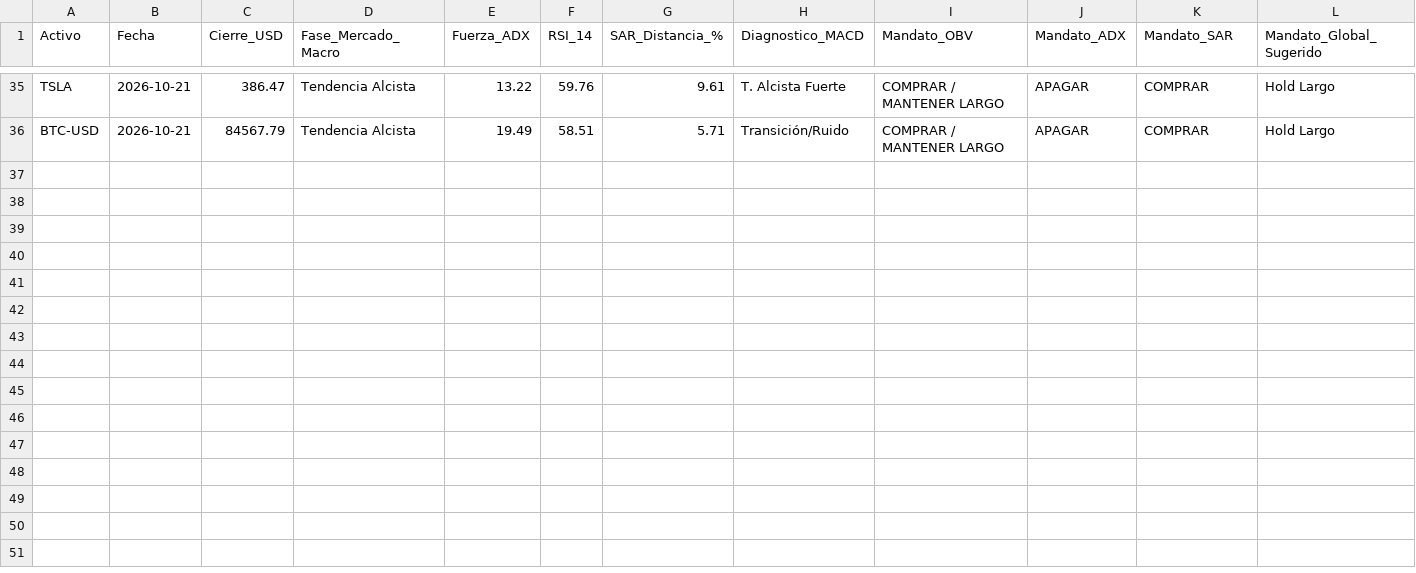
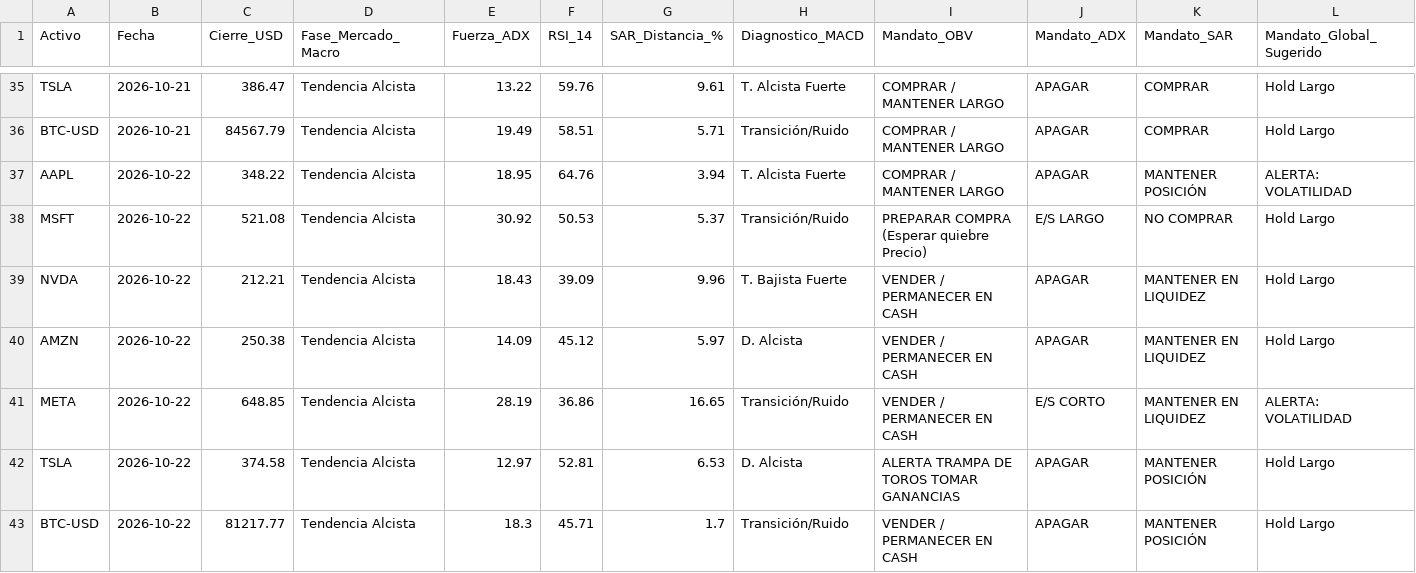
Before and after one commit to josuecorona22-create/diplomado_bot1, a CSV file: data/signals_log.csv, drawn as a sheet; only a part is shown, gaps mark what is left out; the diff names each change by its address in the sheet, - before the commit and + after, or states it on an @@ line.

```diff
--- a/data/signals_log.csv
+++ b/data/signals_log.csv
+row 37: AAPL | 2026-10-22 | 348.22 | Tendencia Alcista | 18.95 | 64.76 | 3.94 | T. Alcista Fuerte | COMPRAR / MANTENER LARGO | APAGAR | MANTENER POSICIÓN | ALERTA: VOLATILIDAD
+row 38: MSFT | 2026-10-22 | 521.08 | Tendencia Alcista | 30.92 | 50.53 | 5.37 | Transición/Ruido | PREPARAR COMPRA (Esperar quiebre Precio) | E/S LARGO | NO COMPRAR | Hold Largo
+row 39: NVDA | 2026-10-22 | 212.21 | Tendencia Alcista | 18.43 | 39.09 | 9.96 | T. Bajista Fuerte | VENDER / PERMANECER EN CASH | APAGAR | MANTENER EN LIQUIDEZ | Hold Largo
+row 40: AMZN | 2026-10-22 | 250.38 | Tendencia Alcista | 14.09 | 45.12 | 5.97 | D. Alcista | VENDER / PERMANECER EN CASH | APAGAR | MANTENER EN LIQUIDEZ | Hold Largo
+row 41: META | 2026-10-22 | 648.85 | Tendencia Alcista | 28.19 | 36.86 | 16.65 | Transición/Ruido | VENDER / PERMANECER EN CASH | E/S CORTO | MANTENER EN LIQUIDEZ | ALERTA: VOLATILIDAD
+row 42: TSLA | 2026-10-22 | 374.58 | Tendencia Alcista | 12.97 | 52.81 | 6.53 | D. Alcista | ALERTA TRAMPA DE TOROS TOMAR GANANCIAS | APAGAR | MANTENER POSICIÓN | Hold Largo
+row 43: BTC-USD | 2026-10-22 | 81217.77 | Tendencia Alcista | 18.3 | 45.71 | 1.7 | Transición/Ruido | VENDER / PERMANECER EN CASH | APAGAR | MANTENER POSICIÓN | Hold Largo
```
Also changed, not shown: 1 other file.
